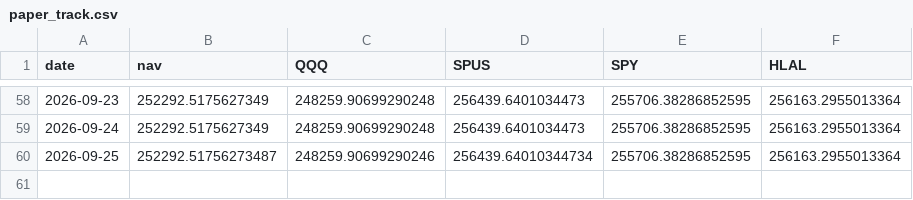
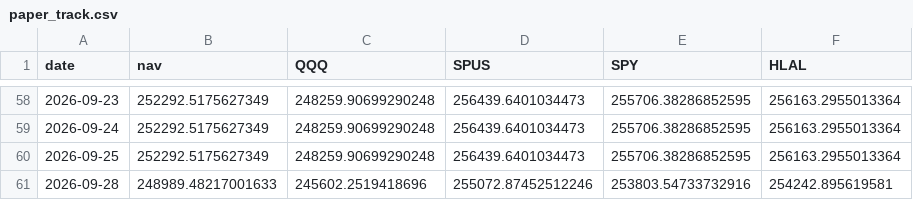
Before and after one commit to shaqebadi/deen-dashboard, a CSV file: data/paper_track.csv, drawn as a sheet; only a part is shown, gaps mark what is left out.

```diff
--- a/data/paper_track.csv
+++ b/data/paper_track.csv
@@ -59,2 +59,3 @@ date,nav,QQQ,SPUS,SPY,HLAL
 2026-09-24,252292.5175627349,248259.90699290248,256439.6401034473,255706.38286852595,256163.2955013364
-2026-09-25,252292.51756273487,248259.90699290246,256439.64010344734,255706.38286852595,256163.2955013364
+2026-09-25,252292.5175627349,248259.90699290248,256439.6401034473,255706.38286852595,256163.2955013364
+2026-09-28,248989.48217001633,245602.2519418696,255072.87452512246,253803.54733732916,254242.895619581
```
Also changed, not shown: 2 other files.
